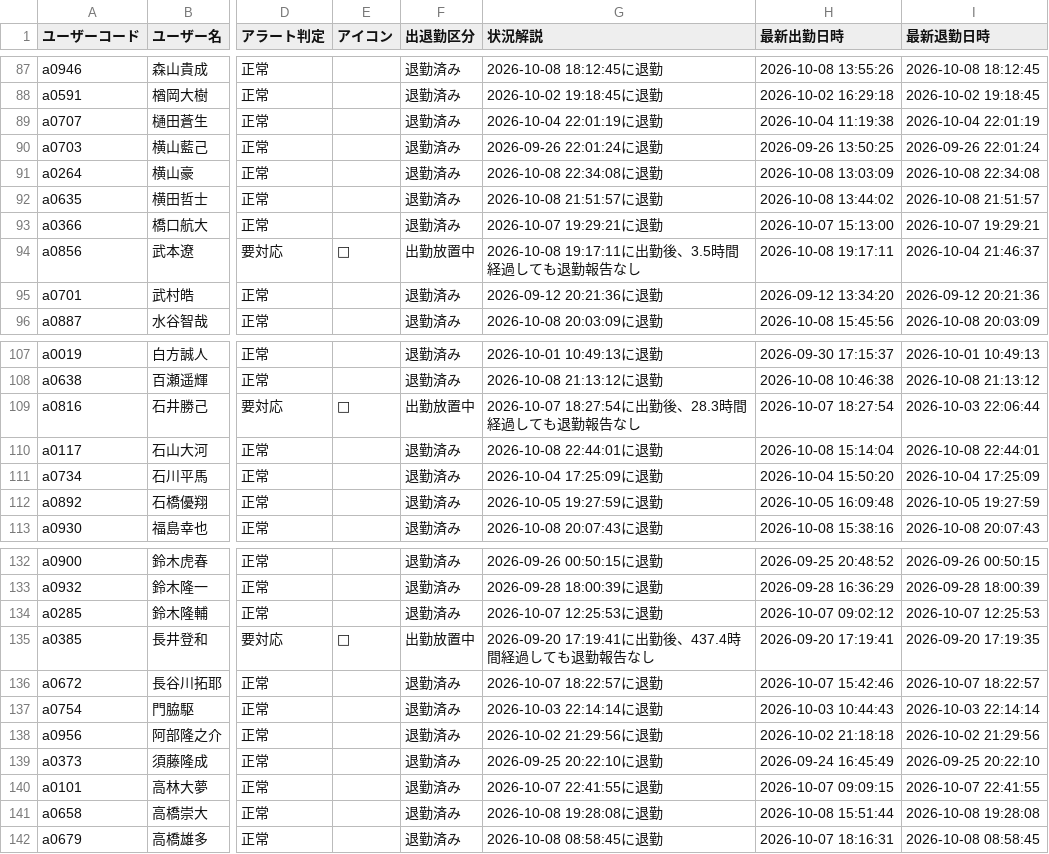
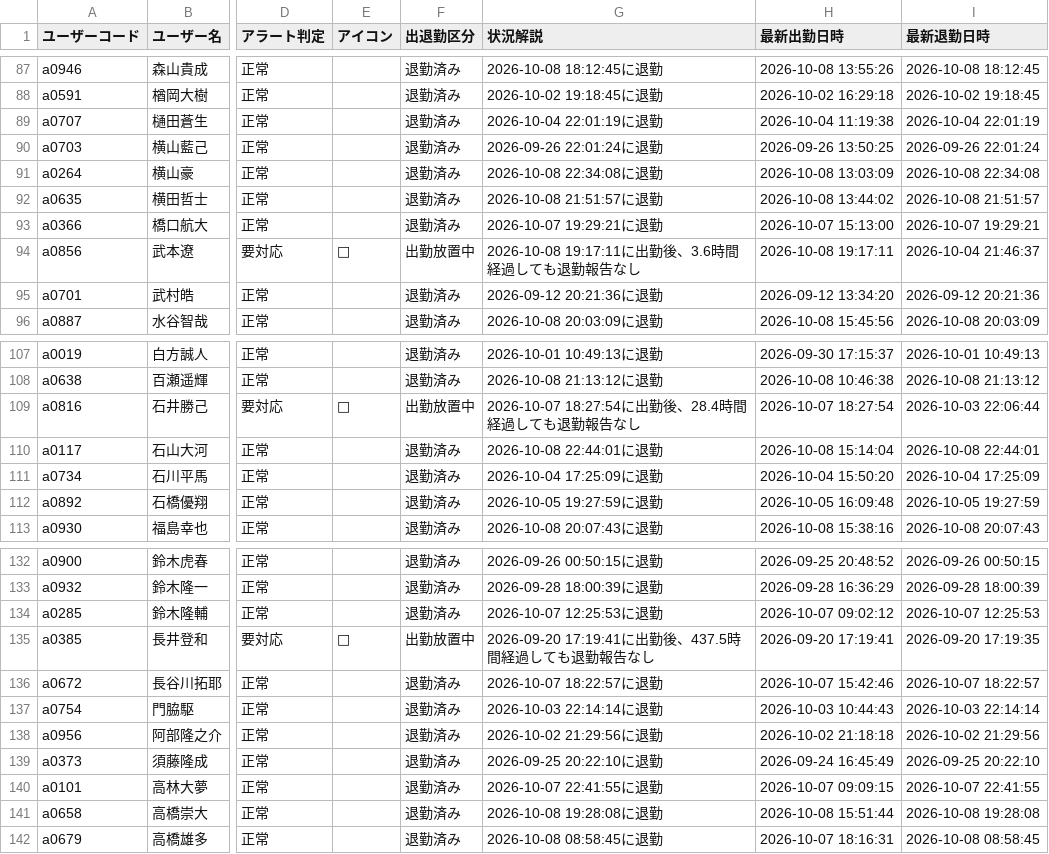
Before and after one commit to kkomiyama-creator/partner-dashboard, a CSV file: automation/data/cyzen_dashboard_master.csv, drawn as a sheet; only a part is shown, gaps mark what is left out; the diff covers the shown part only; the diff names each change by its address in the sheet, - before the commit and + after, or states it on an @@ line.

```diff
--- a/automation/data/cyzen_dashboard_master.csv
+++ b/automation/data/cyzen_dashboard_master.csv
-G94 (状況解説): 2026-10-08 19:17:11に出勤後、3.5時間経過しても退勤報告なし
+G94 (状況解説): 2026-10-08 19:17:11に出勤後、3.6時間経過しても退勤報告なし
-G109 (状況解説): 2026-10-07 18:27:54に出勤後、28.3時間経過しても退勤報告なし
+G109 (状況解説): 2026-10-07 18:27:54に出勤後、28.4時間経過しても退勤報告なし
-G135 (状況解説): 2026-09-20 17:19:41に出勤後、437.4時間経過しても退勤報告なし
+G135 (状況解説): 2026-09-20 17:19:41に出勤後、437.5時間経過しても退勤報告なし
```
Also changed, not shown: 14 edited cells elsewhere in this file, automation/data/closing_live.csv, automation/data/closing_supplement.csv, 6 other files.
